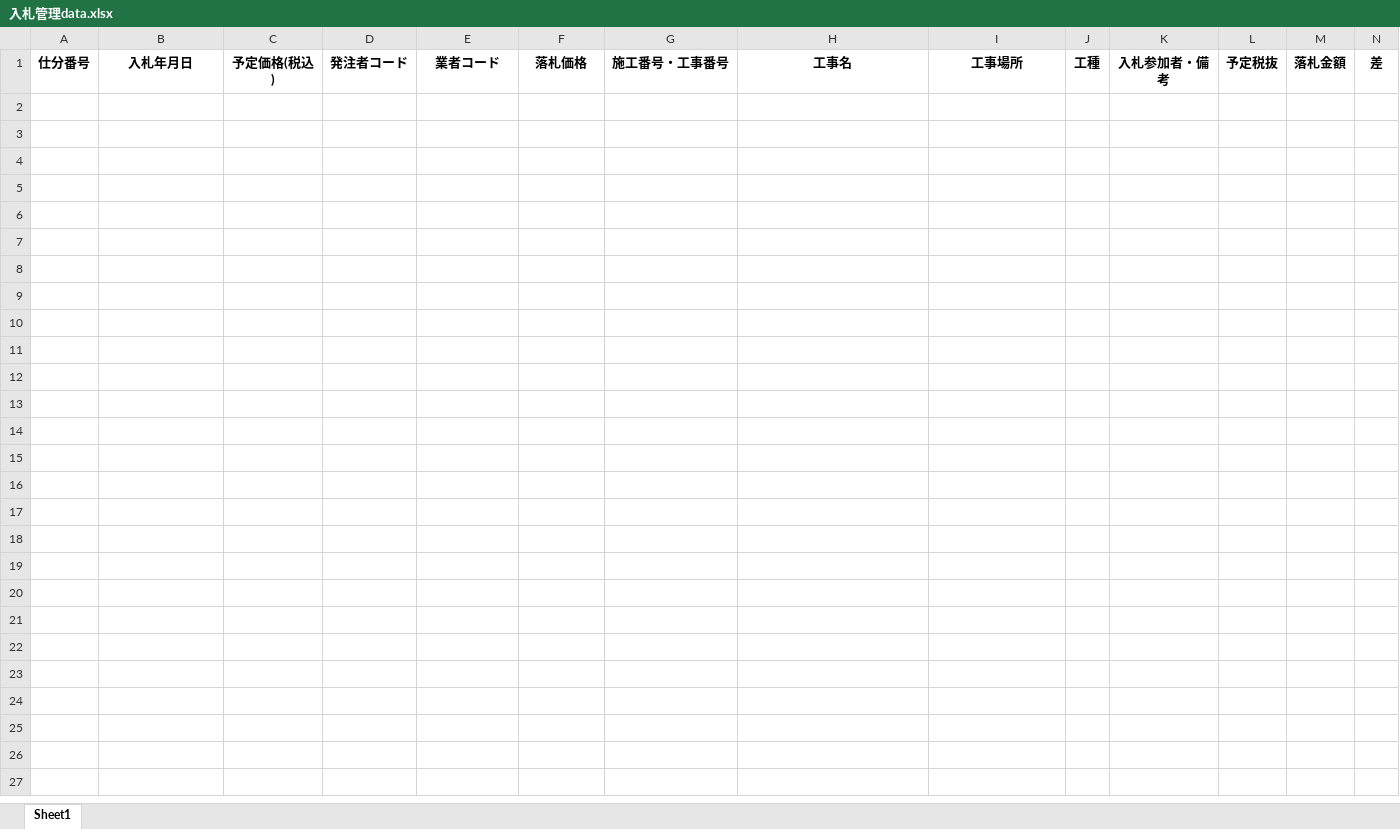
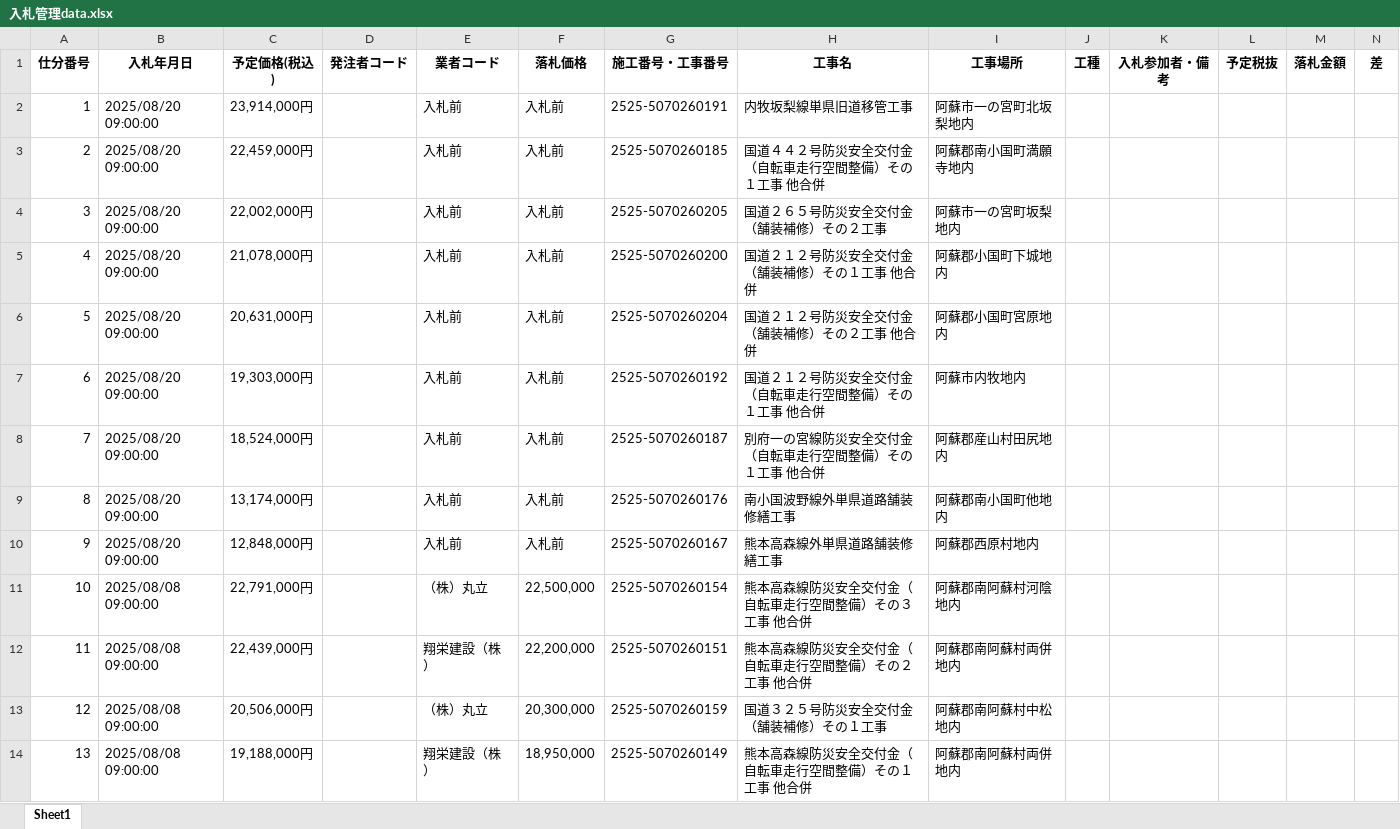
Before and after one commit to t-kitazato/kumamotobid-automation, an Excel workbook: 入札管理data.xlsx, sheet Sheet1, drawn as a sheet; only a part is shown; values as stored, in another font and other column widths than the file's, no borders; rows hold the shown columns only; the diff names each change by its address in the sheet, - before the commit and + after, or states it on an @@ line.

```diff
--- a/入札管理data.xlsx (sheet Sheet1)
+++ b/入札管理data.xlsx (sheet Sheet1)
+row 2: 1 | 2025/08/20 09:00:00 | 23,914,000円 |  | 入札前 | 入札前 | 2525-5070260191 | 内牧坂梨線単県旧道移管工事 | 阿蘇市一の宮町北坂梨地内
+row 3: 2 | 2025/08/20 09:00:00 | 22,459,000円 |  | 入札前 | 入札前 | 2525-5070260185 | 国道４４２号防災安全交付金（自転車走行空間整備）その１工事 他合併 | 阿蘇郡南小国町満願寺地内
+row 4: 3 | 2025/08/20 09:00:00 | 22,002,000円 |  | 入札前 | 入札前 | 2525-5070260205 | 国道２６５号防災安全交付金（舗装補修）その２工事 | 阿蘇市一の宮町坂梨地内
+row 5: 4 | 2025/08/20 09:00:00 | 21,078,000円 |  | 入札前 | 入札前 | 2525-5070260200 | 国道２１２号防災安全交付金（舗装補修）その１工事 他合併 | 阿蘇郡小国町下城地内
+row 6: 5 | 2025/08/20 09:00:00 | 20,631,000円 |  | 入札前 | 入札前 | 2525-5070260204 | 国道２１２号防災安全交付金（舗装補修）その２工事 他合併 | 阿蘇郡小国町宮原地内
+row 7: 6 | 2025/08/20 09:00:00 | 19,303,000円 |  | 入札前 | 入札前 | 2525-5070260192 | 国道２１２号防災安全交付金（自転車走行空間整備）その１工事 他合併 | 阿蘇市内牧地内
+row 8: 7 | 2025/08/20 09:00:00 | 18,524,000円 |  | 入札前 | 入札前 | 2525-5070260187 | 別府一の宮線防災安全交付金（自転車走行空間整備）その１工事 他合併 | 阿蘇郡産山村田尻地内
+row 9: 8 | 2025/08/20 09:00:00 | 13,174,000円 |  | 入札前 | 入札前 | 2525-5070260176 | 南小国波野線外単県道路舗装修繕工事 | 阿蘇郡南小国町他地内
+row 10: 9 | 2025/08/20 09:00:00 | 12,848,000円 |  | 入札前 | 入札前 | 2525-5070260167 | 熊本高森線外単県道路舗装修繕工事 | 阿蘇郡西原村地内
+row 11: 10 | 2025/08/08 09:00:00 | 22,791,000円 |  | （株）丸立 | 22,500,000 | 2525-5070260154 | 熊本高森線防災安全交付金（自転車走行空間整備）その３工事 他合併 | 阿蘇郡南阿蘇村河陰地内
+row 12: 11 | 2025/08/08 09:00:00 | 22,439,000円 |  | 翔栄建設（株） | 22,200,000 | 2525-5070260151 | 熊本高森線防災安全交付金（自転車走行空間整備）その２工事 他合併 | 阿蘇郡南阿蘇村両併地内
+row 13: 12 | 2025/08/08 09:00:00 | 20,506,000円 |  | （株）丸立 | 20,300,000 | 2525-5070260159 | 国道３２５号防災安全交付金（舗装補修）その１工事 | 阿蘇郡南阿蘇村中松地内
+row 14: 13 | 2025/08/08 09:00:00 | 19,188,000円 |  | 翔栄建設（株） | 18,950,000 | 2525-5070260149 | 熊本高森線防災安全交付金（自転車走行空間整備）その１工事 他合併 | 阿蘇郡南阿蘇村両併地内
```
Also changed, not shown: 3 other files.
